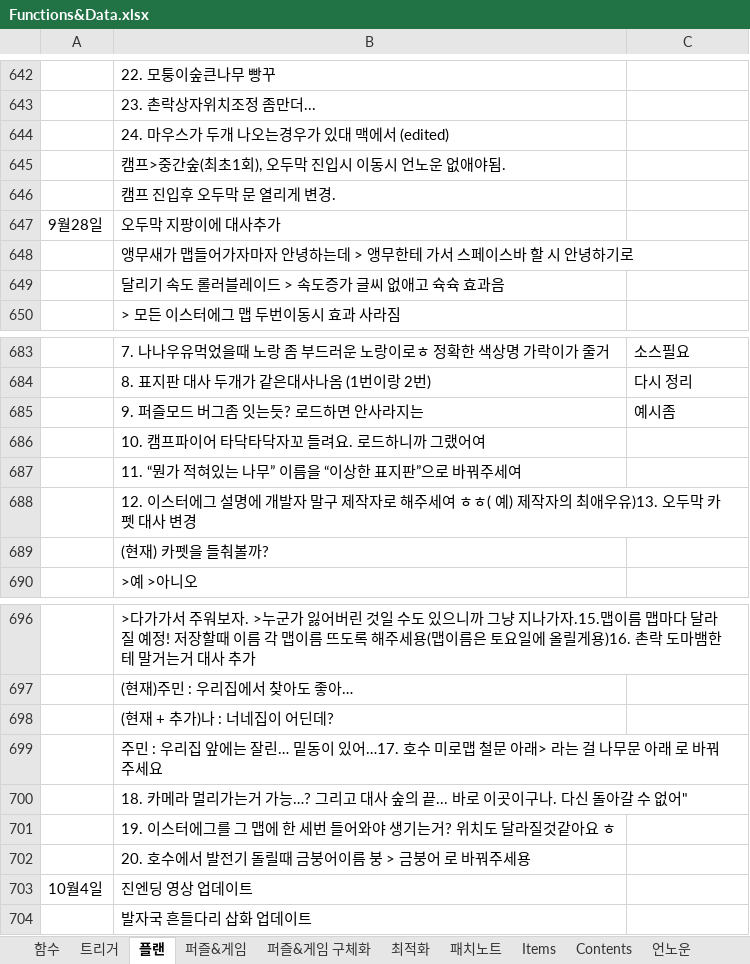
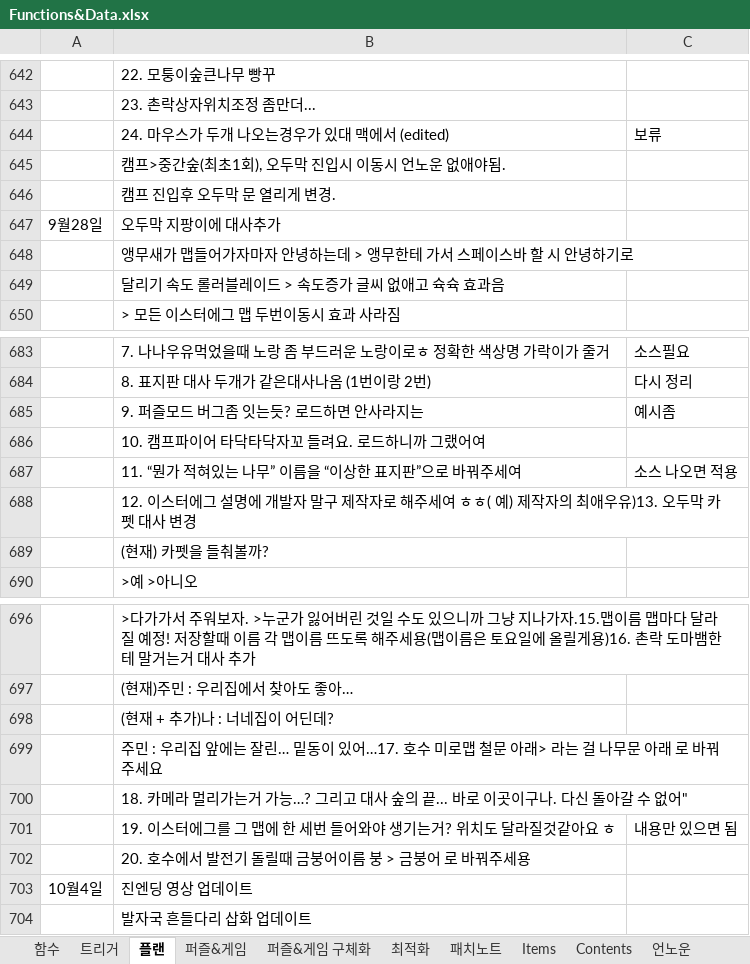
Before and after one commit to SungMinseok/TheNormalThingSourceCodes, an Excel workbook: Development note/Functions&Data.xlsx, sheet 플랜, drawn as a sheet; only a part is shown, gaps mark what is left out; values as stored, in another font and other column widths than the file's, no cell formats; the diff covers the shown part only; the diff names each change by its address in the sheet, - before the commit and + after, or states it on an @@ line.

```diff
--- a/Development note/Functions&Data.xlsx (sheet 플랜)
+++ b/Development note/Functions&Data.xlsx (sheet 플랜)
-C644: (empty)
+C644: 보류
-C687: (empty)
+C687: 소스 나오면 적용
-C701: (empty)
+C701: 내용만 있으면 됨
```
Also changed, not shown: 1 added row, 1 removed row and 6 edited cells elsewhere in this sheet, sheet Contents, cell formats.
